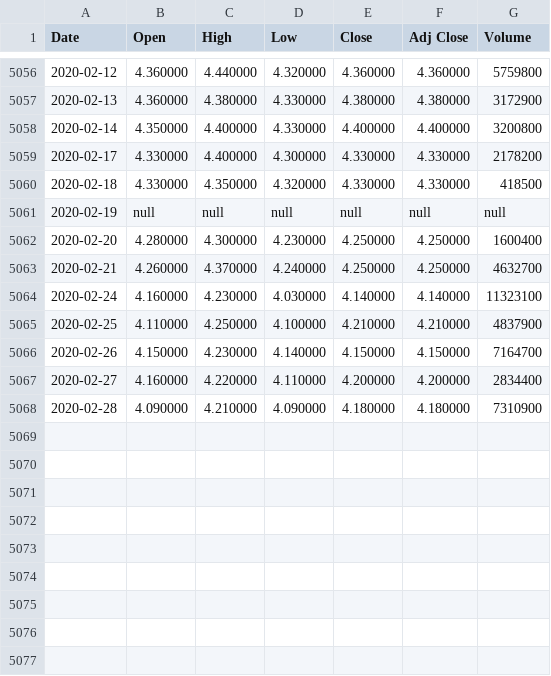
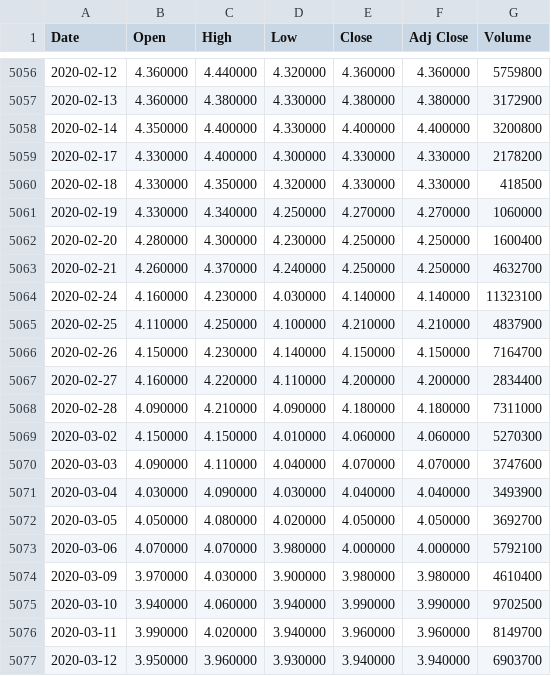
Before and after one commit to slcheong/WQD7005, a CSV file: Milestone 1/stockPrice/6888.KL.csv, drawn as a sheet; only a part is shown, gaps mark what is left out.

```diff
--- a/Milestone 1/stockPrice/6888.KL.csv
+++ b/Milestone 1/stockPrice/6888.KL.csv
@@ -5060,3 +5060,3 @@ Date,Open,High,Low,Close,Adj Close,Volume
 2020-02-18,4.330000,4.350000,4.320000,4.330000,4.330000,418500
-2020-02-19,null,null,null,null,null,null
+2020-02-19,4.330000,4.340000,4.250000,4.270000,4.270000,1060000
 2020-02-20,4.280000,4.300000,4.230000,4.250000,4.250000,1600400
@@ -5067,2 +5067,11 @@ Date,Open,High,Low,Close,Adj Close,Volume
 2020-02-27,4.160000,4.220000,4.110000,4.200000,4.200000,2834400
-2020-02-28,4.090000,4.210000,4.090000,4.180000,4.180000,7310900
+2020-02-28,4.090000,4.210000,4.090000,4.180000,4.180000,7311000
+2020-03-02,4.150000,4.150000,4.010000,4.060000,4.060000,5270300
+2020-03-03,4.090000,4.110000,4.040000,4.070000,4.070000,3747600
+2020-03-04,4.030000,4.090000,4.030000,4.040000,4.040000,3493900
+2020-03-05,4.050000,4.080000,4.020000,4.050000,4.050000,3692700
+2020-03-06,4.070000,4.070000,3.980000,4.000000,4.000000,5792100
+2020-03-09,3.970000,4.030000,3.900000,3.980000,3.980000,4610400
+2020-03-10,3.940000,4.060000,3.940000,3.990000,3.990000,9702500
+2020-03-11,3.990000,4.020000,3.940000,3.960000,3.960000,8149700
+2020-03-12,3.950000,3.960000,3.930000,3.940000,3.940000,6903700
```
Also changed, not shown: 6 other files.
